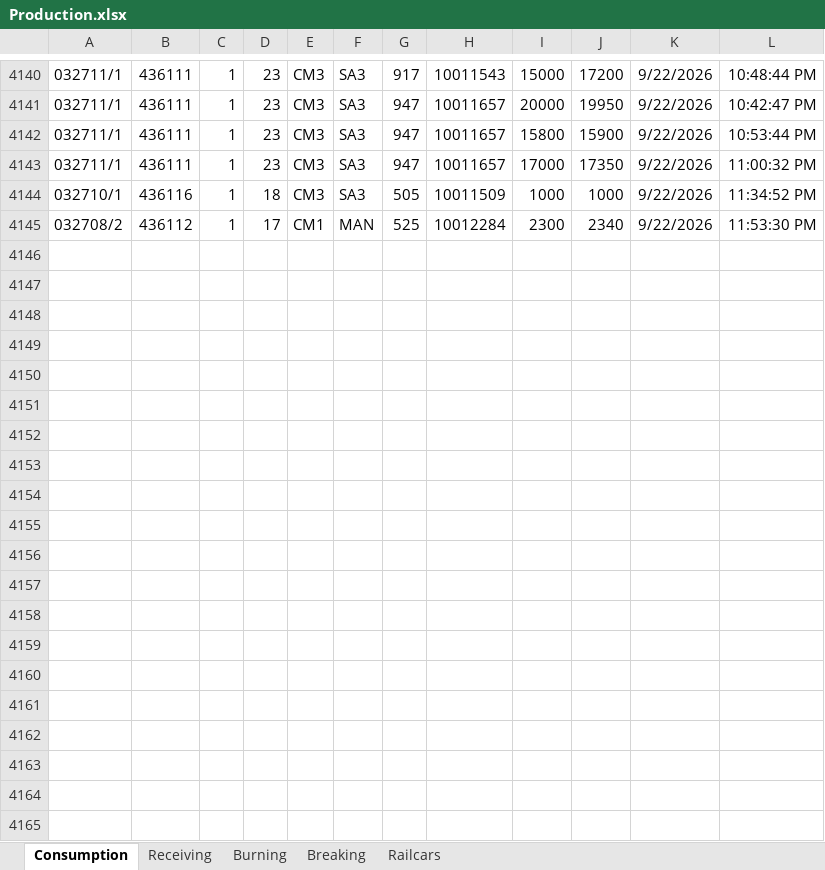
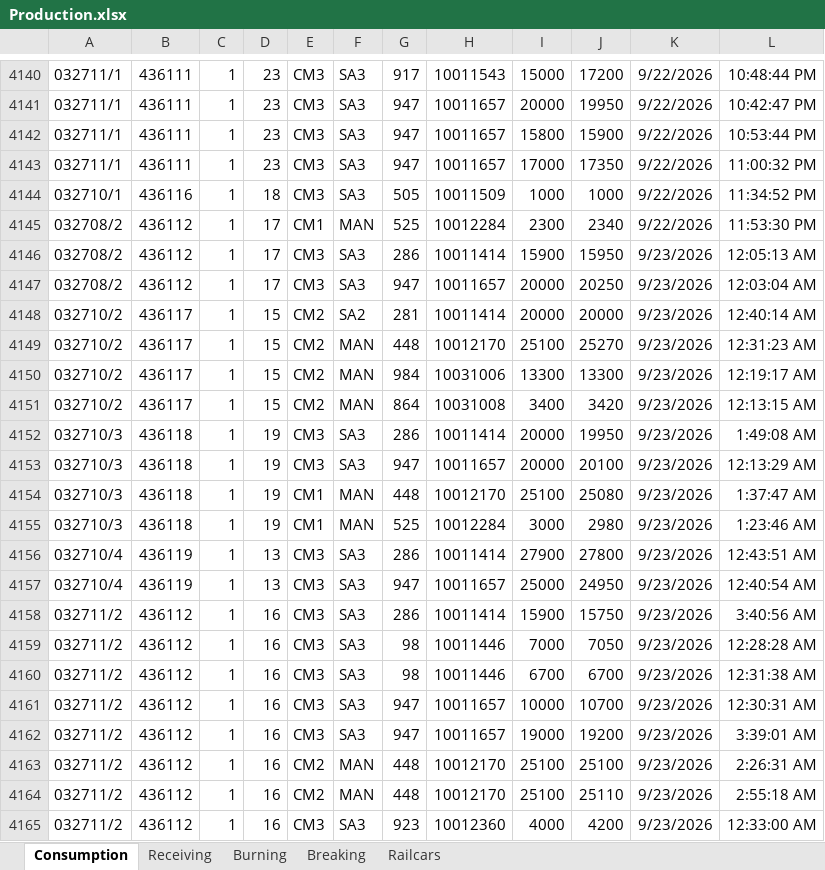
Before and after one commit to Harsco36Map/Yardmap, an Excel workbook: Production.xlsx, sheet Consumption, drawn as a sheet; only a part is shown, gaps mark what is left out; values as stored, in another font and other column widths than the file's, no borders; the diff covers the shown part only; the diff names each change by its address in the sheet, - before the commit and + after, or states it on an @@ line.

```diff
--- a/Production.xlsx (sheet Consumption)
+++ b/Production.xlsx (sheet Consumption)
+row 4146: 032708/2 | 436112 | 1 | 17 | CM3 | SA3 | 286 | 10011414 | 15900 | 15950 | 9/23/2026 | 12:05:13 AM
+row 4147: 032708/2 | 436112 | 1 | 17 | CM3 | SA3 | 947 | 10011657 | 20000 | 20250 | 9/23/2026 | 12:03:04 AM
+row 4148: 032710/2 | 436117 | 1 | 15 | CM2 | SA2 | 281 | 10011414 | 20000 | 20000 | 9/23/2026 | 12:40:14 AM
+row 4149: 032710/2 | 436117 | 1 | 15 | CM2 | MAN | 448 | 10012170 | 25100 | 25270 | 9/23/2026 | 12:31:23 AM
+row 4150: 032710/2 | 436117 | 1 | 15 | CM2 | MAN | 984 | 10031006 | 13300 | 13300 | 9/23/2026 | 12:19:17 AM
+row 4151: 032710/2 | 436117 | 1 | 15 | CM2 | MAN | 864 | 10031008 | 3400 | 3420 | 9/23/2026 | 12:13:15 AM
+row 4152: 032710/3 | 436118 | 1 | 19 | CM3 | SA3 | 286 | 10011414 | 20000 | 19950 | 9/23/2026 | 1:49:08 AM
+row 4153: 032710/3 | 436118 | 1 | 19 | CM3 | SA3 | 947 | 10011657 | 20000 | 20100 | 9/23/2026 | 12:13:29 AM
+row 4154: 032710/3 | 436118 | 1 | 19 | CM1 | MAN | 448 | 10012170 | 25100 | 25080 | 9/23/2026 | 1:37:47 AM
+row 4155: 032710/3 | 436118 | 1 | 19 | CM1 | MAN | 525 | 10012284 | 3000 | 2980 | 9/23/2026 | 1:23:46 AM
+row 4156: 032710/4 | 436119 | 1 | 13 | CM3 | SA3 | 286 | 10011414 | 27900 | 27800 | 9/23/2026 | 12:43:51 AM
+row 4157: 032710/4 | 436119 | 1 | 13 | CM3 | SA3 | 947 | 10011657 | 25000 | 24950 | 9/23/2026 | 12:40:54 AM
+row 4158: 032711/2 | 436112 | 1 | 16 | CM3 | SA3 | 286 | 10011414 | 15900 | 15750 | 9/23/2026 | 3:40:56 AM
+row 4159: 032711/2 | 436112 | 1 | 16 | CM3 | SA3 | 98 | 10011446 | 7000 | 7050 | 9/23/2026 | 12:28:28 AM
+row 4160: 032711/2 | 436112 | 1 | 16 | CM3 | SA3 | 98 | 10011446 | 6700 | 6700 | 9/23/2026 | 12:31:38 AM
+row 4161: 032711/2 | 436112 | 1 | 16 | CM3 | SA3 | 947 | 10011657 | 10000 | 10700 | 9/23/2026 | 12:30:31 AM
+row 4162: 032711/2 | 436112 | 1 | 16 | CM3 | SA3 | 947 | 10011657 | 19000 | 19200 | 9/23/2026 | 3:39:01 AM
+row 4163: 032711/2 | 436112 | 1 | 16 | CM2 | MAN | 448 | 10012170 | 25100 | 25100 | 9/23/2026 | 2:26:31 AM
+row 4164: 032711/2 | 436112 | 1 | 16 | CM2 | MAN | 448 | 10012170 | 25100 | 25110 | 9/23/2026 | 2:55:18 AM
+row 4165: 032711/2 | 436112 | 1 | 16 | CM3 | SA3 | 923 | 10012360 | 4000 | 4200 | 9/23/2026 | 12:33:00 AM
```
Also changed, not shown: 113 added rows elsewhere in this sheet, sheet Receiving, 1 other file.
